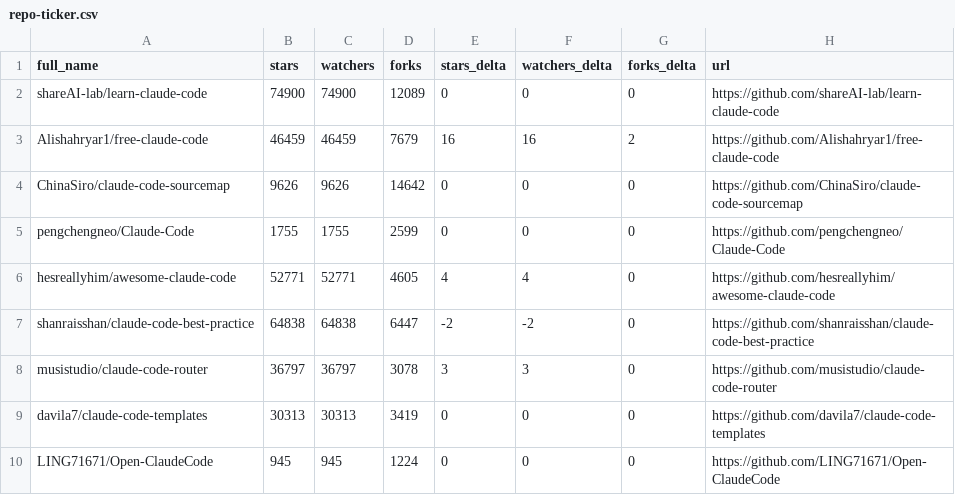
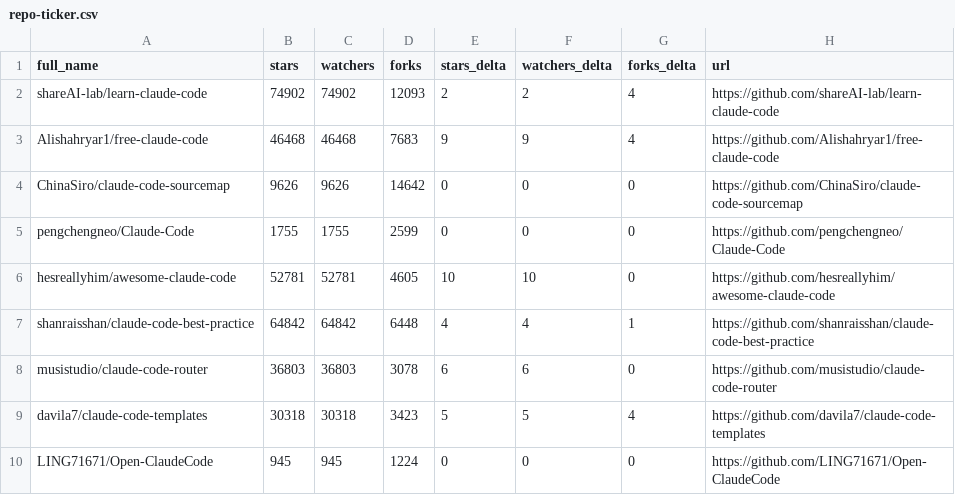
Before and after one commit to ljluestc/awesome-claude-code, a CSV file: data/repo-ticker.csv, drawn as a sheet; only a part is shown; the diff covers the shown part only.

```diff
--- a/data/repo-ticker.csv
+++ b/data/repo-ticker.csv
@@ -1,10 +1,10 @@
 full_name,stars,watchers,forks,stars_delta,watchers_delta,forks_delta,url
-shareAI-lab/learn-claude-code,74900,74900,12089,0,0,0,https://github.com/shareAI-lab/learn-claude-code
-Alishahryar1/free-claude-code,46459,46459,7679,16,16,2,https://github.com/Alishahryar1/free-claude-code
+shareAI-lab/learn-claude-code,74902,74902,12093,2,2,4,https://github.com/shareAI-lab/learn-claude-code
+Alishahryar1/free-claude-code,46468,46468,7683,9,9,4,https://github.com/Alishahryar1/free-claude-code
 ChinaSiro/claude-code-sourcemap,9626,9626,14642,0,0,0,https://github.com/ChinaSiro/claude-code-sourcemap
 pengchengneo/Claude-Code,1755,1755,2599,0,0,0,https://github.com/pengchengneo/Claude-Code
-hesreallyhim/awesome-claude-code,52771,52771,4605,4,4,0,https://github.com/hesreallyhim/awesome-claude-code
-shanraisshan/claude-code-best-practice,64838,64838,6447,-2,-2,0,https://github.com/shanraisshan/claude-code-best-practice
-musistudio/claude-code-router,36797,36797,3078,3,3,0,https://github.com/musistudio/claude-code-router
-davila7/claude-code-templates,30313,30313,3419,0,0,0,https://github.com/davila7/claude-code-templates
+hesreallyhim/awesome-claude-code,52781,52781,4605,10,10,0,https://github.com/hesreallyhim/awesome-claude-code
+shanraisshan/claude-code-best-practice,64842,64842,6448,4,4,1,https://github.com/shanraisshan/claude-code-best-practice
+musistudio/claude-code-router,36803,36803,3078,6,6,0,https://github.com/musistudio/claude-code-router
+davila7/claude-code-templates,30318,30318,3423,5,5,4,https://github.com/davila7/claude-code-templates
 LING71671/Open-ClaudeCode,945,945,1224,0,0,0,https://github.com/LING71671/Open-ClaudeCode
```
Also changed, not shown: 2 added rows, 2 removed rows, 1 moved row and 100 edited cells elsewhere in this file, 2 other files.
